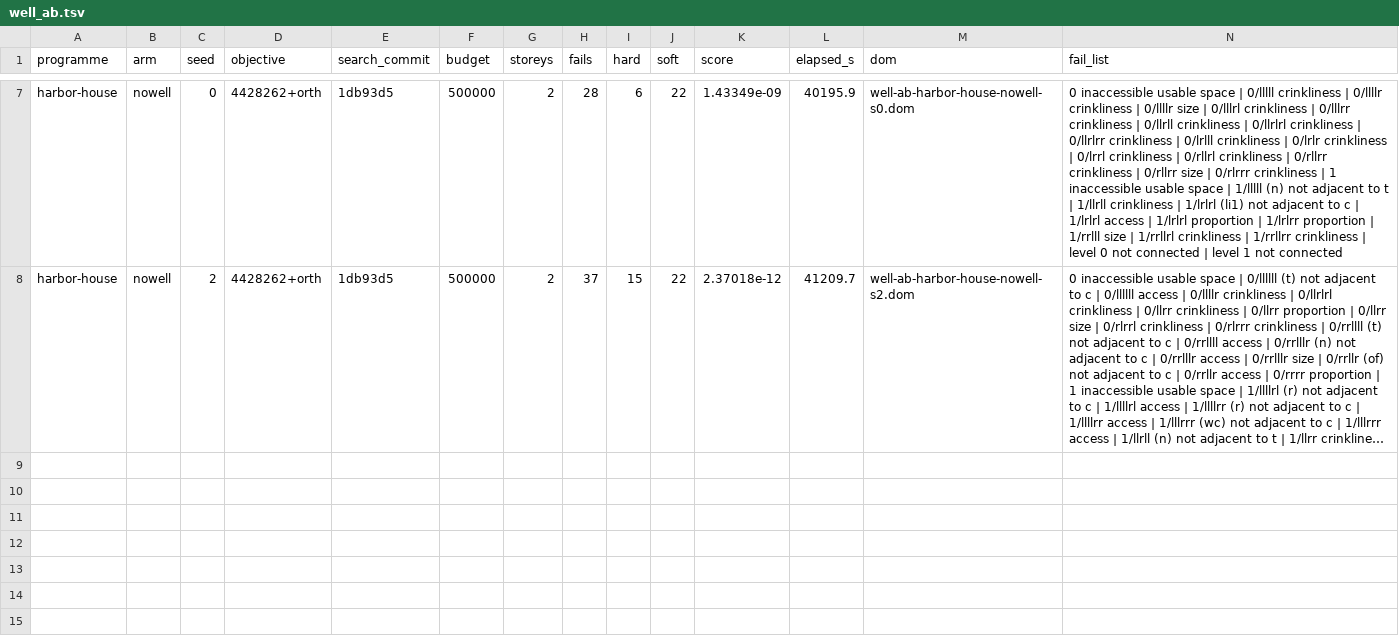
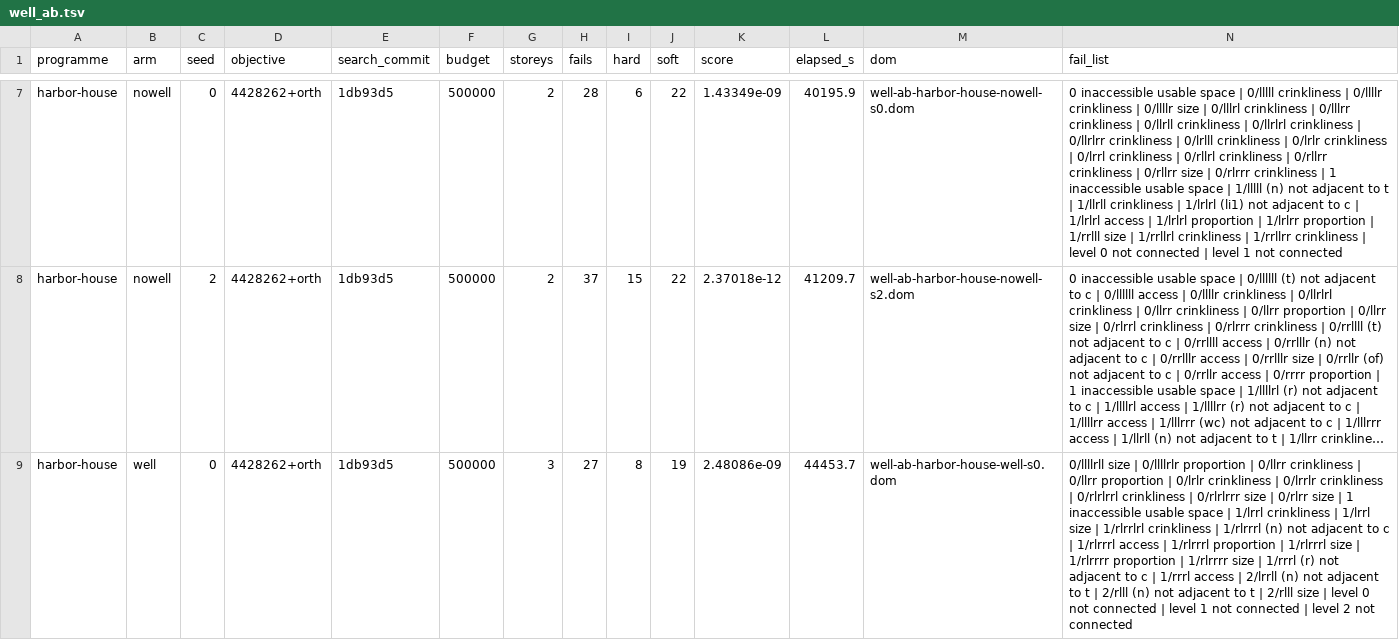
Before and after one commit to brunopostle/homemaker-layout, a TSV file: experiments/results/well_ab.tsv, drawn as a sheet; only a part is shown, gaps mark what is left out; long unchanged cells end in …; the diff names each change by its address in the sheet, - before the commit and + after, or states it on an @@ line.

```diff
--- a/experiments/results/well_ab.tsv
+++ b/experiments/results/well_ab.tsv
+row 9: harbor-house | well | 0 | 4428262+orth | 1db93d5 | 500000 | 3 | 27 | 8 | 19 | 2.48086e-09 | 44453.7 | well-ab-harbor-house-well-s0.dom | 0/llllrll size | 0/llllrlr proportion | 0/llrr crinkliness | 0/llrr proportion | 0/lrlr crinkliness | 0/lrrlr crinkliness | 0/rlrlrrl crinkliness | 0/rlrlrrr size | 0/rlrr size | 1 inaccessible usable space | 1/lrrl crinkliness | 1/lrrl size | 1/rlrrlrl crinkliness | 1/rlrrrl (n) not adjacent to c | 1/rlrrrl access | 1/rlrrrl proportion | 1/rlrrrl size | 1/rlrrrr proportion | 1/rlrrrr size | 1/rrrl (r) not adjacent to c | 1/rrrl access | 2/lrrll (n) not adjacent to t | 2/rlll (n) not adjacent to t | 2/rlll size | level 0 not connected | level 1 not connected | level 2 not connected
```
Also changed, not shown: 1 other file.
